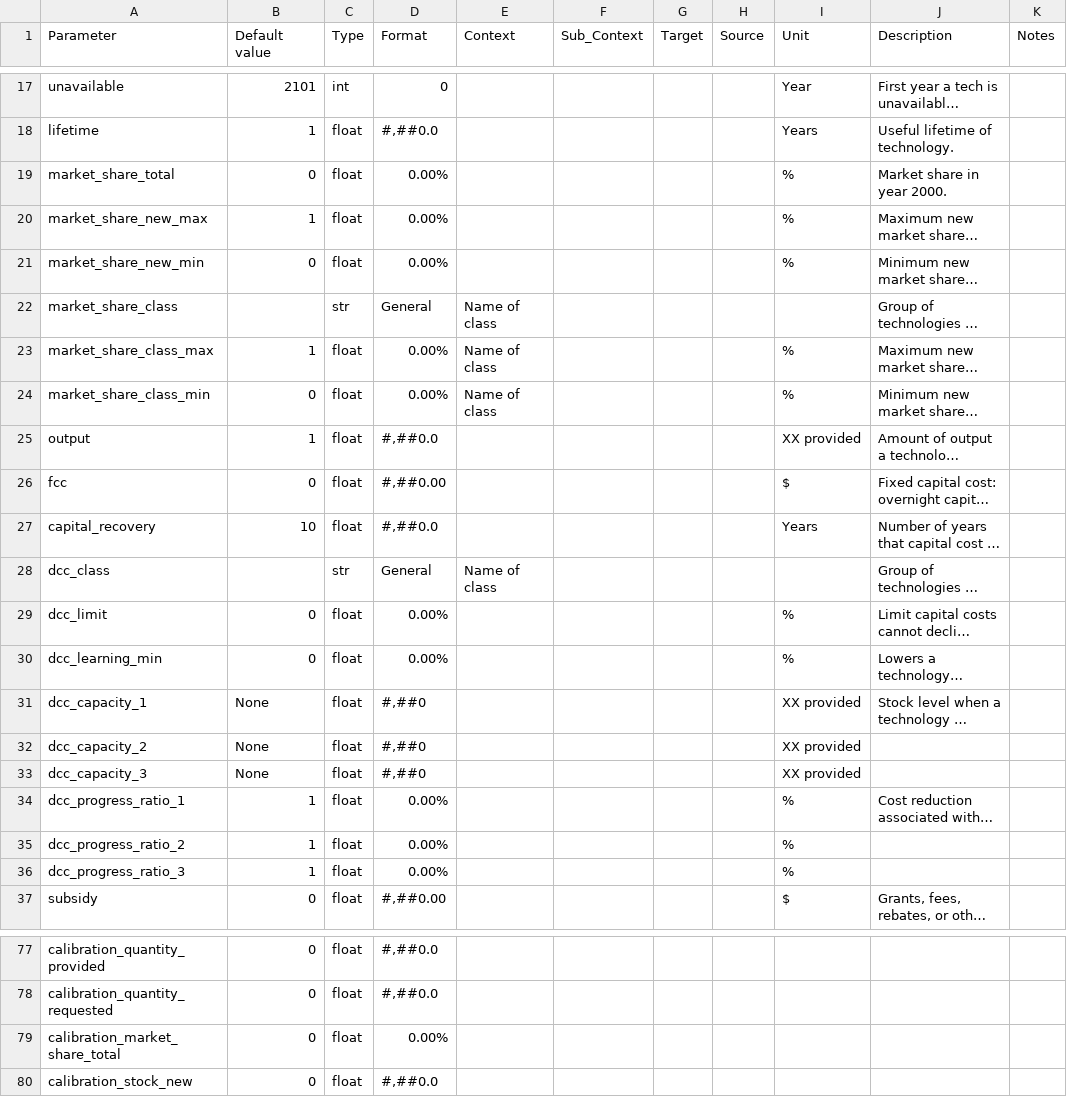
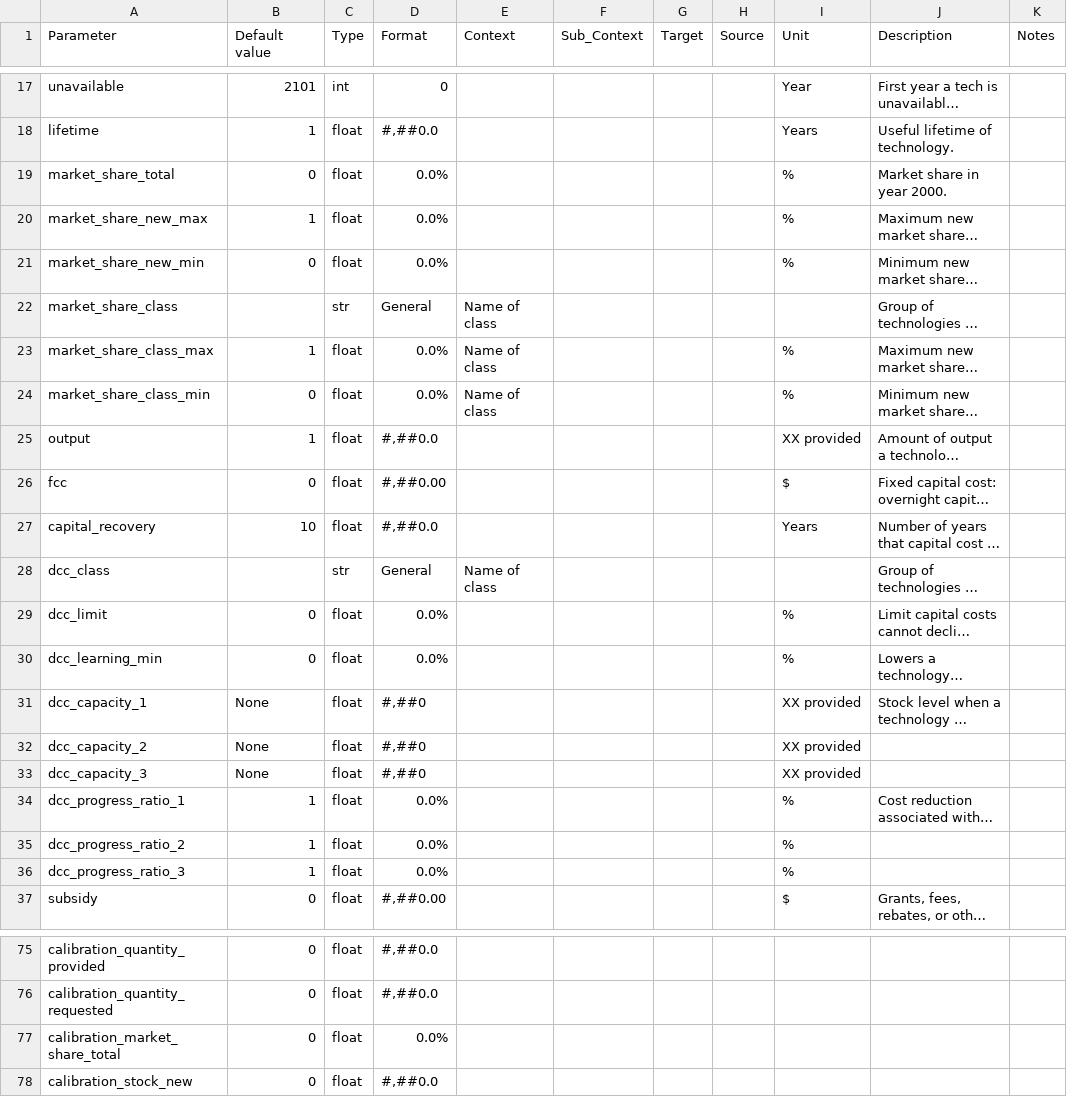
Before and after one commit to EMRG-SFU/cims-models, a CSV file: csv/defaults/defaults_Parameters.csv, drawn as a sheet; only a part is shown, gaps mark what is left out; long unchanged cells end in …; addresses are those after the commit; the diff covers the shown part only; the diff names each change by its address in the sheet, - before the commit and + after, or states it on an @@ line.

```diff
--- a/csv/defaults/defaults_Parameters.csv
+++ b/csv/defaults/defaults_Parameters.csv
-D19:D21 (Format): 0.00%
+D19:D21 (Format): 0.0%
-D23:D24 (Format): 0.00%
+D23:D24 (Format): 0.0%
-D29:D30 (Format): 0.00%
+D29:D30 (Format): 0.0%
-D34:D36 (Format): 0.00%
+D34:D36 (Format): 0.0%
-D77 (Format): 0.00%
+D77 (Format): 0.0%
```
Also changed, not shown: 2 removed rows and 10 edited cells elsewhere in this file, csv/defaults/defaults_Lists.csv, 3 other files.
